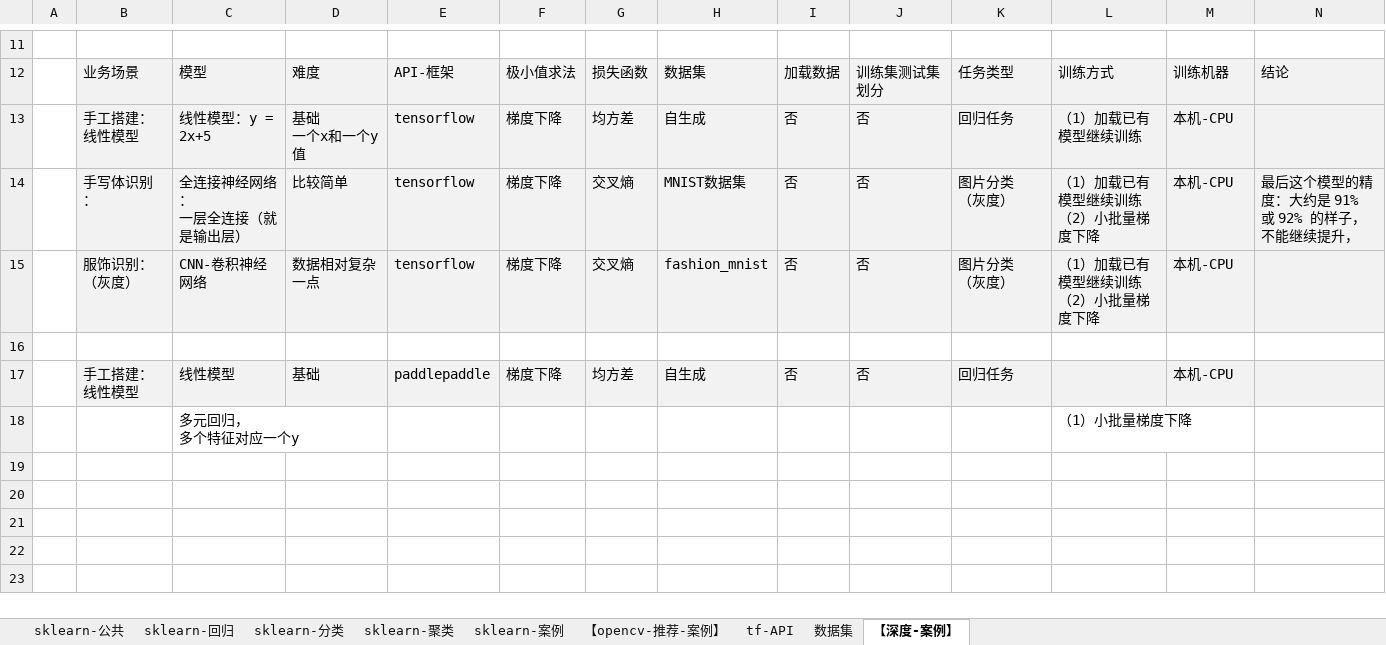
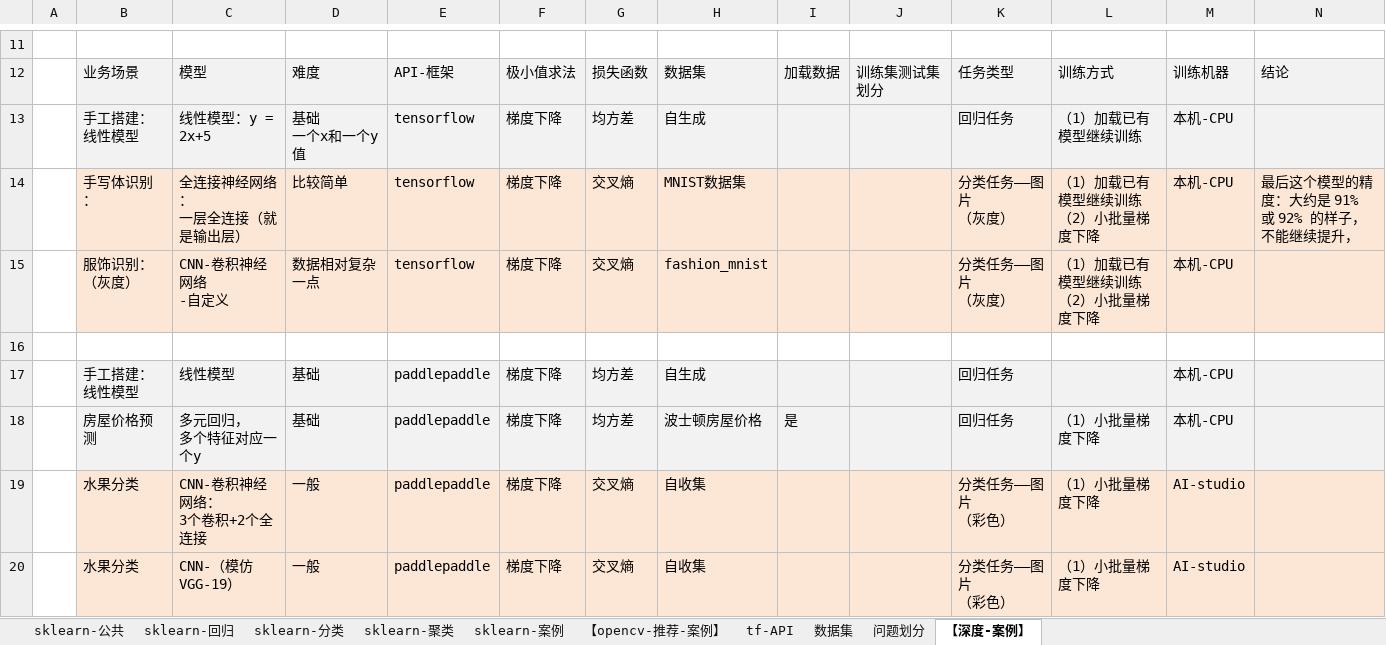
Before and after one commit to LiHengofChina/_python, an Excel workbook: 002.Artificial_Intelligence/接口汇总.xlsx, sheet 【深度-案例】, drawn as a sheet; only a part is shown, gaps mark what is left out; values as stored, in another font and other column widths than the file's, no borders; removed rows and columns are numbered as before the commit, all else as after; ↵ is a line break in a cell; the diff names each change by its address in the sheet, - before the commit and + after, or states it on an @@ line.

```diff
--- a/002.Artificial_Intelligence/接口汇总.xlsx (sheet 【深度-案例】)
+++ b/002.Artificial_Intelligence/接口汇总.xlsx (sheet 【深度-案例】)
+sheet tab: 问题划分
-I13:I15: 否
+I13:I15: (empty)
-J13:J15: 否
+J13:J15: (empty)
-B14:N15 fill: #F2F2F2
+B14:N15 fill: #FCE6D5
-K14:K15: 图片分类 ↵ （灰度）
+K14:K15: 分类任务——图片 ↵ （灰度）
-C15: CNN-卷积神经网络
+C15: CNN-卷积神经网络 ↵ -自定义
-I17: 否
+I17: (empty)
-J17: 否
+J17: (empty)
-row 18:  |  | 多元回归， ↵ 多个特征对应一个y |  |  |  |  |  |  |  |  | （1）小批量梯度下降
+row 18:  | 房屋价格预测 | 多元回归， ↵ 多个特征对应一个y | 基础 | paddlepaddle | 梯度下降 | 均方差 | 波士顿房屋价格 | 是 |  | 回归任务 | （1）小批量梯度下降 | 本机-CPU
+row 19:  | 水果分类 | CNN-卷积神经网络： ↵ 3个卷积+2个全连接 | 一般 | paddlepaddle | 梯度下降 | 交叉熵 | 自收集 |  |  | 分类任务——图片 ↵ （彩色） | （1）小批量梯度下降 | AI-studio
+row 20:  | 水果分类 | CNN-（模仿VGG-19） | 一般 | paddlepaddle | 梯度下降 | 交叉熵 | 自收集 |  |  | 分类任务——图片 ↵ （彩色） | （1）小批量梯度下降 | AI-studio
```
Also changed, not shown: sheet 数据集, sheet sklearn-案例, 002.Artificial_Intelligence/汇总.xlsx, 12 other files.
